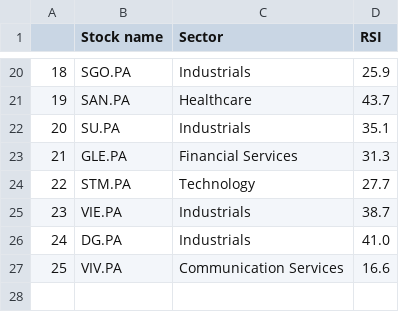
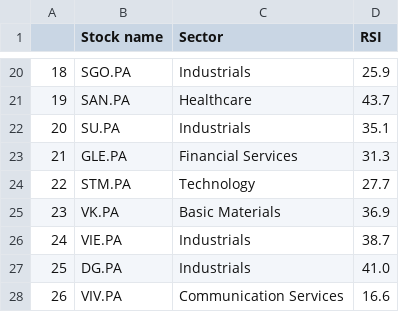
Before and after one commit to stockscreenerMM/stockscreenerMM.github.io, a CSV file: data/stocks_cac40.csv, drawn as a sheet; only a part is shown, gaps mark what is left out; addresses are those after the commit; the diff names each change by its address in the sheet, - before the commit and + after, or states it on an @@ line.

Commit message:
Updating the repository GitHub html pages in the docs folder

```diff
--- a/data/stocks_cac40.csv
+++ b/data/stocks_cac40.csv
+row 25: 23 | VK.PA | Basic Materials | 36.9
@@ column A renumbered from row 26 down @@
```
